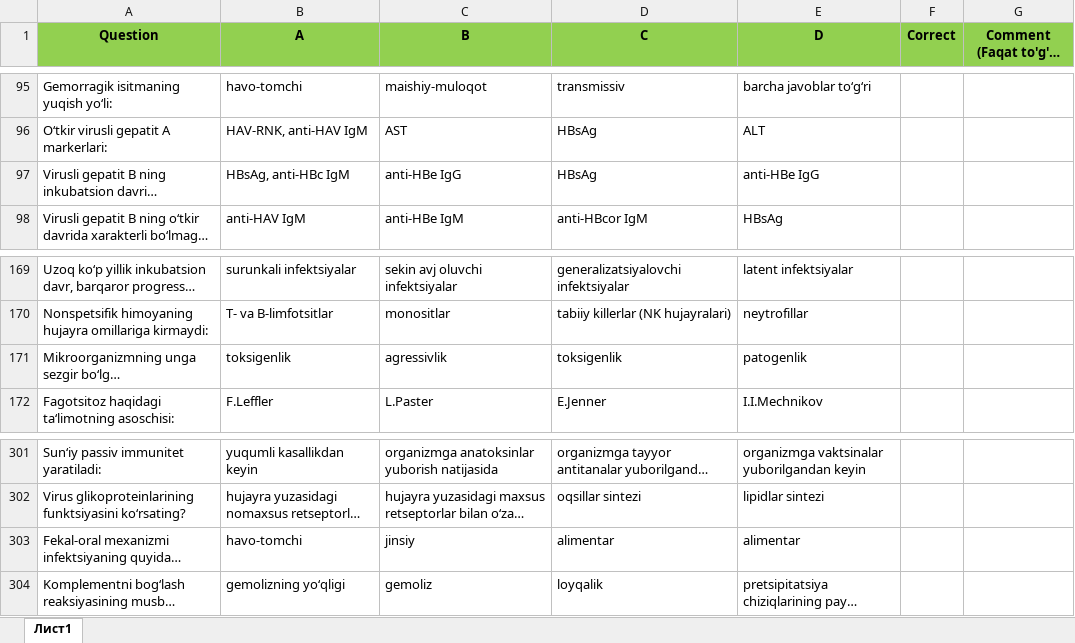
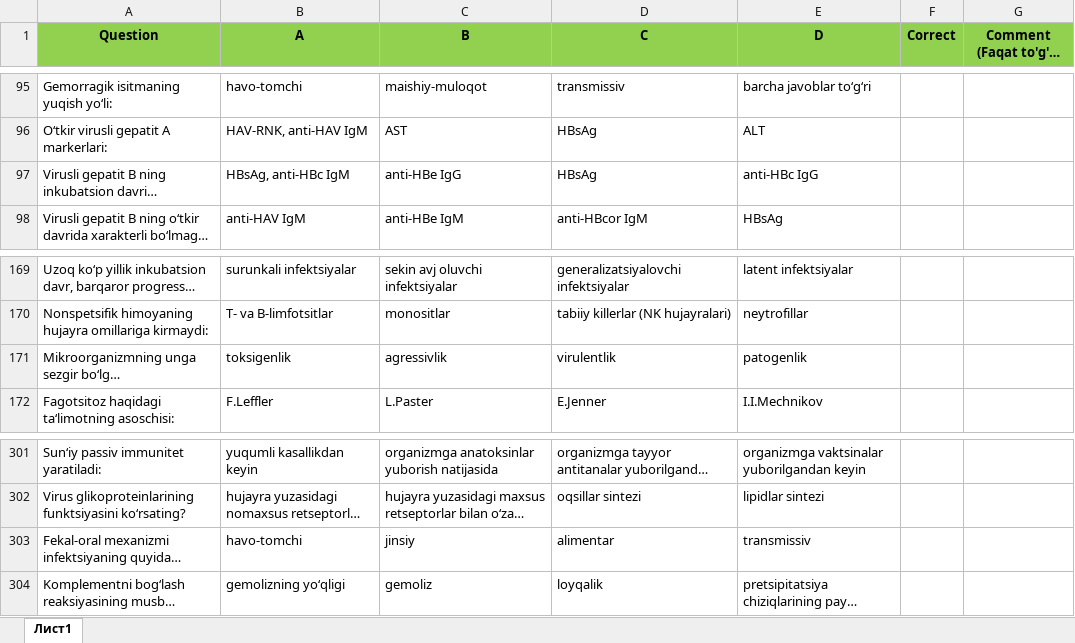
Before and after one commit to xkomilov/shablonga-tu-iri-, an Excel workbook: natija/57-virusologia-test-sajt-uzb-498.xlsx, sheet Лист1, drawn as a sheet; only a part is shown, gaps mark what is left out; long unchanged cells end in …; values as stored, in another font and other column widths than the file's, no borders; the diff names each change by its address in the sheet, - before the commit and + after, or states it on an @@ line.

Commit message:
Replace duplicate options in 57-virusologia questions 96, 170, 302

```diff
--- a/natija/57-virusologia-test-sajt-uzb-498.xlsx (sheet Лист1)
+++ b/natija/57-virusologia-test-sajt-uzb-498.xlsx (sheet Лист1)
-E97 (D): anti-HBe IgG
+E97 (D): anti-HBc IgG
-D171 (C): toksigenlik
+D171 (C): virulentlik
-E303 (D): alimentar
+E303 (D): transmissiv
```
